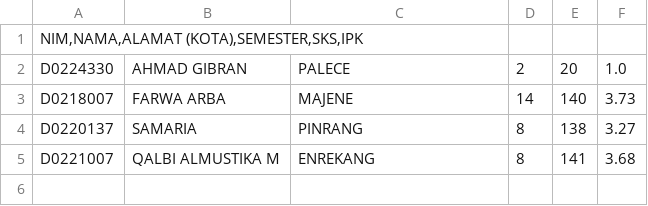
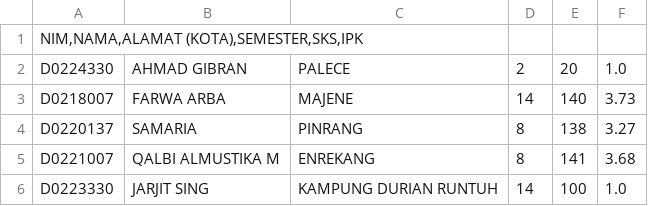
Before and after one commit to AhmadGibran125/100DaysCoding2024, a CSV file: data.csv, drawn as a sheet; the diff names each change by its address in the sheet, - before the commit and + after, or states it on an @@ line.

```diff
--- a/data.csv
+++ b/data.csv
+row 6: D0223330 | JARJIT SING | KAMPUNG DURIAN RUNTUH | 14 | 100 | 1.0
```
Also changed, not shown: 1 other file.
